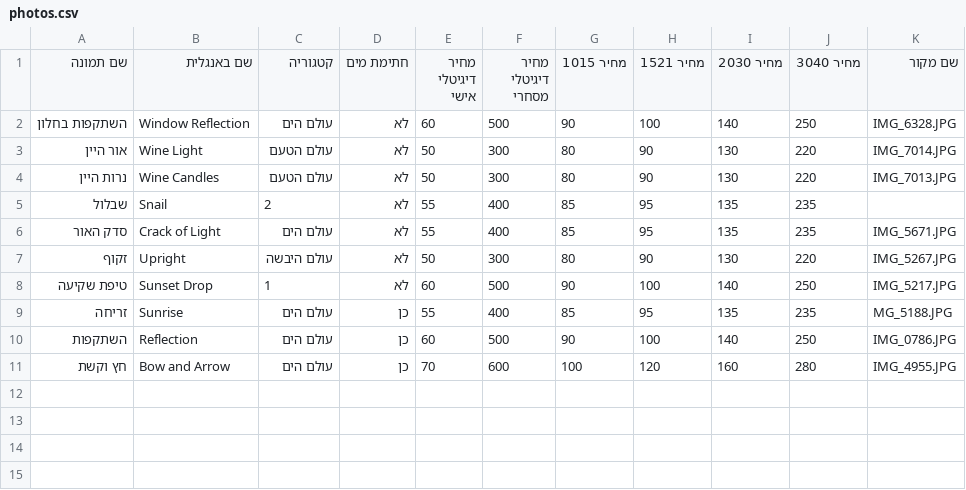
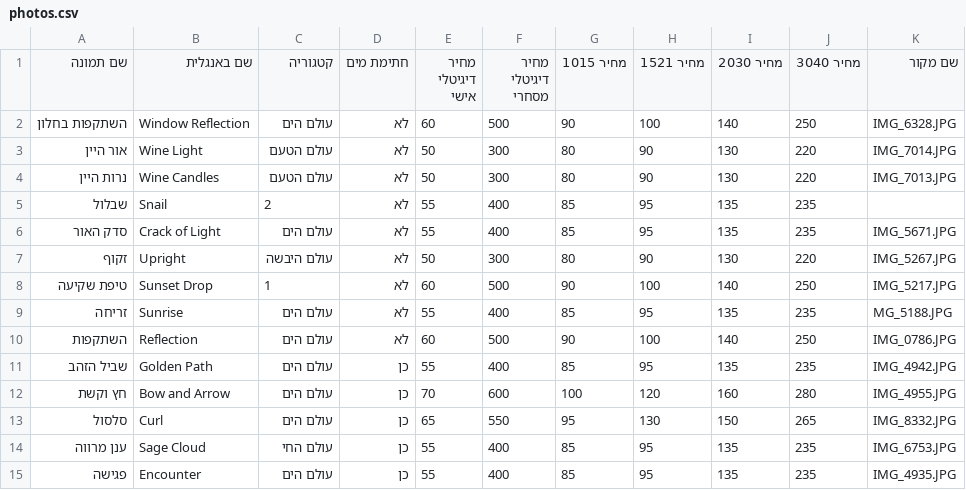
Before and after one commit to sealilev/liora, a CSV file: photography/data/photos.csv, drawn as a sheet.

```diff
--- a/photography/data/photos.csv
+++ b/photography/data/photos.csv
@@ -8,4 +8,8 @@
 טיפת שקיעה,Sunset Drop,1,לא,60,500,90,100,140,250,IMG_5217.JPG
-זריחה,Sunrise,עולם הים,כן,55,400,85,95,135,235,MG_5188.JPG
-השתקפות,Reflection,עולם הים,כן,60,500,90,100,140,250,IMG_0786.JPG
+זריחה,Sunrise,עולם הים,לא,55,400,85,95,135,235,MG_5188.JPG
+השתקפות,Reflection,עולם הים,לא,60,500,90,100,140,250,IMG_0786.JPG
+שביל הזהב,Golden Path,עולם הים,כן,55,400,85,95,135,235,IMG_4942.JPG
 חץ וקשת,Bow and Arrow,עולם הים,כן,70,600,100,120,160,280,IMG_4955.JPG
+סלסול,Curl,עולם הים,כן,65,550,95,130,150,265,IMG_8332.JPG
+ענן מרווה,Sage Cloud,עולם החי,כן,55,400,85,95,135,235,IMG_6753.JPG
+פגישה,Encounter,עולם הים,כן,55,400,85,95,135,235,IMG_4935.JPG
```
Also changed, not shown: 6 other files.
